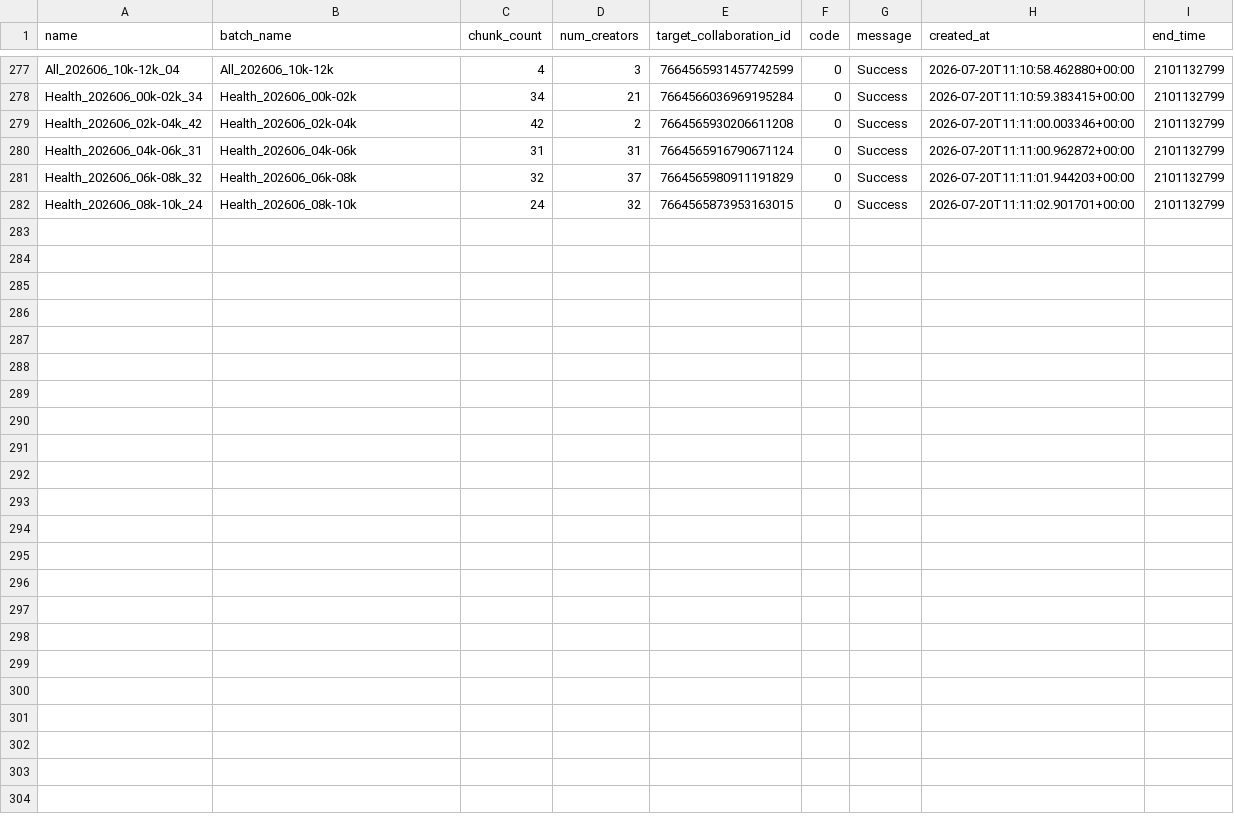
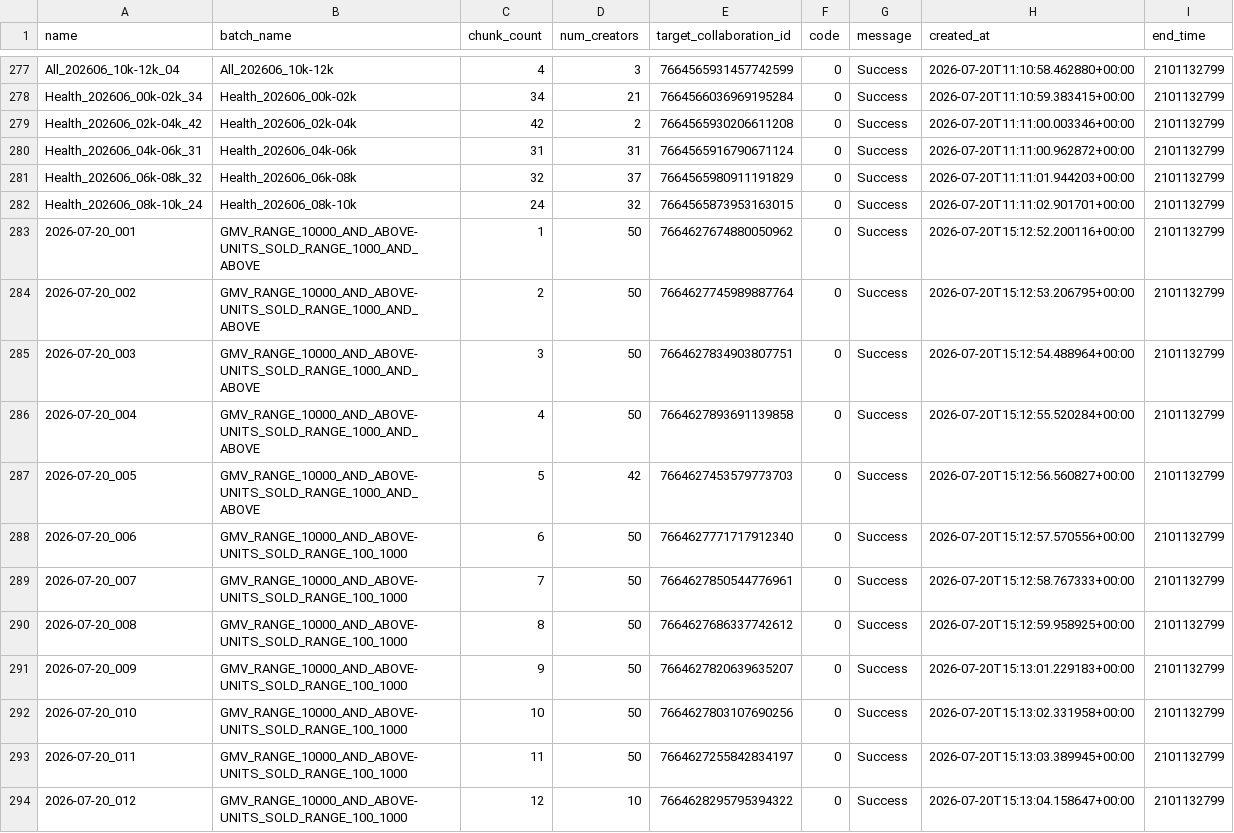
Before and after one commit to mrpsonglao/VitamiAffiliateCode, a CSV file: code/collabs/target_collaboration_manifest.csv, drawn as a sheet; only a part is shown, gaps mark what is left out; the diff names each change by its address in the sheet, - before the commit and + after, or states it on an @@ line.

Commit message:
July 2 - Create Target Collabs

```diff
--- a/code/collabs/target_collaboration_manifest.csv
+++ b/code/collabs/target_collaboration_manifest.csv
+row 283: 2026-07-20_001 | GMV_RANGE_10000_AND_ABOVE-UNITS_SOLD_RANGE_1000_AND_ABOVE | 1 | 50 | 7664627674880050962 | 0 | Success | 2026-07-20T15:12:52.200116+00:00 | 2101132799
+row 284: 2026-07-20_002 | GMV_RANGE_10000_AND_ABOVE-UNITS_SOLD_RANGE_1000_AND_ABOVE | 2 | 50 | 7664627745989887764 | 0 | Success | 2026-07-20T15:12:53.206795+00:00 | 2101132799
+row 285: 2026-07-20_003 | GMV_RANGE_10000_AND_ABOVE-UNITS_SOLD_RANGE_1000_AND_ABOVE | 3 | 50 | 7664627834903807751 | 0 | Success | 2026-07-20T15:12:54.488964+00:00 | 2101132799
+row 286: 2026-07-20_004 | GMV_RANGE_10000_AND_ABOVE-UNITS_SOLD_RANGE_1000_AND_ABOVE | 4 | 50 | 7664627893691139858 | 0 | Success | 2026-07-20T15:12:55.520284+00:00 | 2101132799
+row 287: 2026-07-20_005 | GMV_RANGE_10000_AND_ABOVE-UNITS_SOLD_RANGE_1000_AND_ABOVE | 5 | 42 | 7664627453579773703 | 0 | Success | 2026-07-20T15:12:56.560827+00:00 | 2101132799
+row 288: 2026-07-20_006 | GMV_RANGE_10000_AND_ABOVE-UNITS_SOLD_RANGE_100_1000 | 6 | 50 | 7664627771717912340 | 0 | Success | 2026-07-20T15:12:57.570556+00:00 | 2101132799
+row 289: 2026-07-20_007 | GMV_RANGE_10000_AND_ABOVE-UNITS_SOLD_RANGE_100_1000 | 7 | 50 | 7664627850544776961 | 0 | Success | 2026-07-20T15:12:58.767333+00:00 | 2101132799
+row 290: 2026-07-20_008 | GMV_RANGE_10000_AND_ABOVE-UNITS_SOLD_RANGE_100_1000 | 8 | 50 | 7664627686337742612 | 0 | Success | 2026-07-20T15:12:59.958925+00:00 | 2101132799
+row 291: 2026-07-20_009 | GMV_RANGE_10000_AND_ABOVE-UNITS_SOLD_RANGE_100_1000 | 9 | 50 | 7664627820639635207 | 0 | Success | 2026-07-20T15:13:01.229183+00:00 | 2101132799
+row 292: 2026-07-20_010 | GMV_RANGE_10000_AND_ABOVE-UNITS_SOLD_RANGE_100_1000 | 10 | 50 | 7664627803107690256 | 0 | Success | 2026-07-20T15:13:02.331958+00:00 | 2101132799
+row 293: 2026-07-20_011 | GMV_RANGE_10000_AND_ABOVE-UNITS_SOLD_RANGE_100_1000 | 11 | 50 | 7664627255842834197 | 0 | Success | 2026-07-20T15:13:03.389945+00:00 | 2101132799
+row 294: 2026-07-20_012 | GMV_RANGE_10000_AND_ABOVE-UNITS_SOLD_RANGE_100_1000 | 12 | 10 | 7664628295795394322 | 0 | Success | 2026-07-20T15:13:04.158647+00:00 | 2101132799
```
Also changed, not shown: 2 other files.
